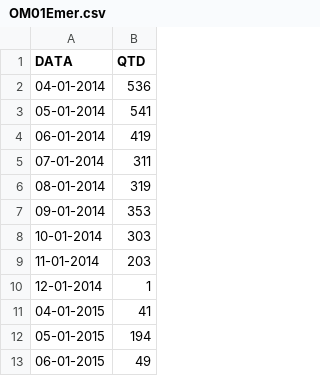
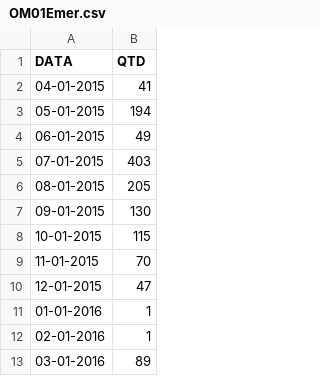
Before and after one commit to MaxwellPaparelli/Time_Series, a CSV file: OM01Emer.csv, drawn as a sheet; only a part is shown; the shorter side is filled out with more unchanged rows.

Commit message:
Update OM01Emer.csv

```diff
--- a/OM01Emer.csv
+++ b/OM01Emer.csv
@@ -1,11 +1,2 @@
 DATA,QTD
-04-01-2014,536
-05-01-2014,541
-06-01-2014,419
-07-01-2014,311
-08-01-2014,319
-09-01-2014,353
-10-01-2014,303
-11-01-2014,203
-12-01-2014,1
 04-01-2015,41
```
